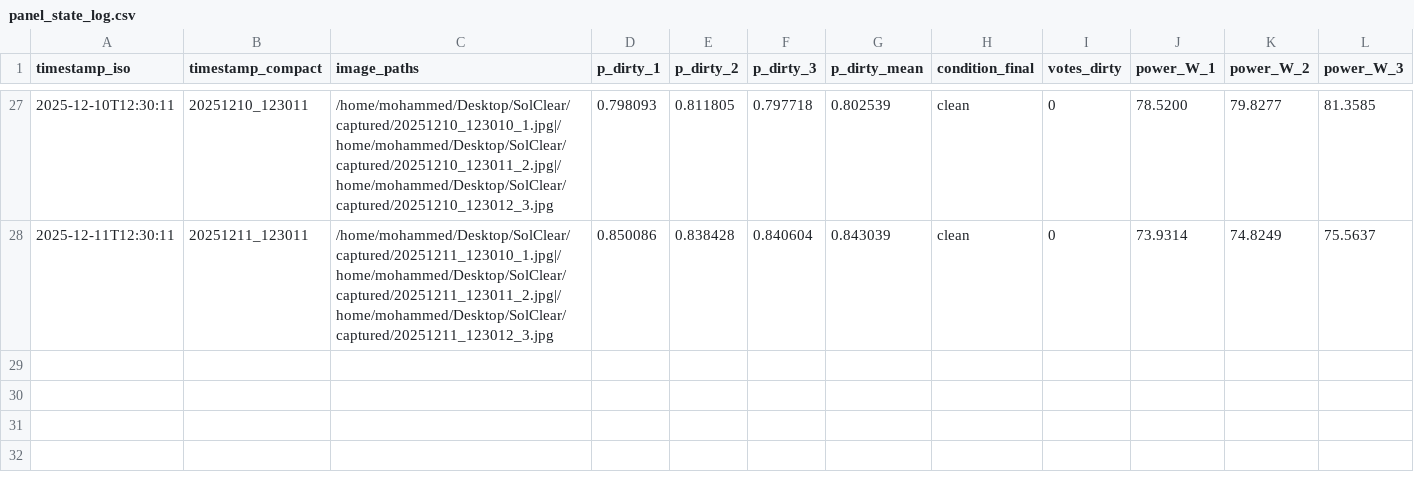
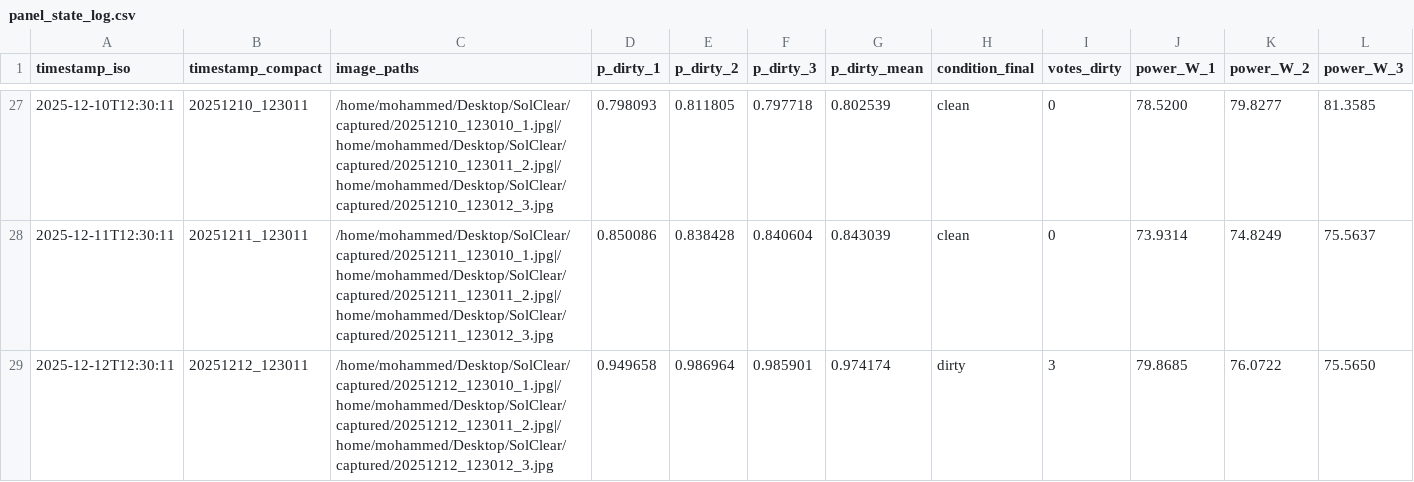
Before and after one commit to m121213m/solclear-iot-dashboard, a CSV file: panel_state_log.csv, drawn as a sheet; only a part is shown, gaps mark what is left out; rows hold the shown columns only; the diff names each change by its address in the sheet, - before the commit and + after, or states it on an @@ line.

Commit message:
Auto update panel_state_log.csv at 2025-12-12 12:35:10

```diff
--- a/panel_state_log.csv
+++ b/panel_state_log.csv
+row 29: 2025-12-12T12:30:11 | 20251212_123011 | /home/mohammed/Desktop/SolClear/captured/20251212_123010_1.jpg|/home/mohammed/Desktop/SolClear/captured/20251212_123011_2.jpg|/home/mohammed/Desktop/SolClear/captured/20251212_123012_3.jpg | 0.949658 | 0.986964 | 0.985901 | 0.974174 | dirty | 3 | 79.8685 | 76.0722 | 75.5650
```
